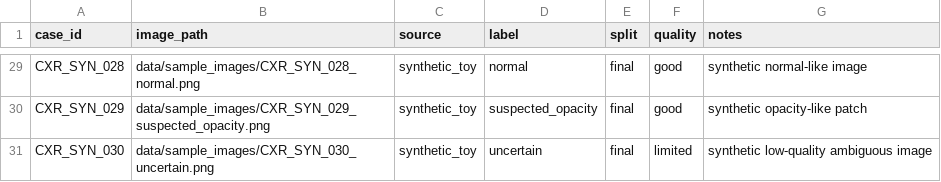
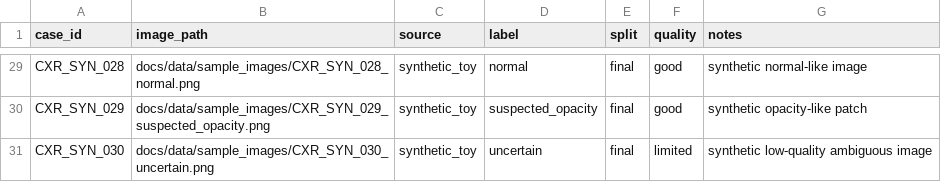
Before and after one commit to Vick-YE-Efrei/Solution-Delivery_DS-7B_ARVI-RX, a CSV file: docs/data/synthetic_cases.csv, drawn as a sheet; only a part is shown, gaps mark what is left out; the diff covers the shown part only; the diff names each change by its address in the sheet, - before the commit and + after, or states it on an @@ line.

```diff
--- a/docs/data/synthetic_cases.csv
+++ b/docs/data/synthetic_cases.csv
-B29 (image_path): data/sample_images/CXR_SYN_028_normal.png
+B29 (image_path): docs/data/sample_images/CXR_SYN_028_normal.png
-B30 (image_path): data/sample_images/CXR_SYN_029_suspected_opacity.png
+B30 (image_path): docs/data/sample_images/CXR_SYN_029_suspected_opacity.png
-B31 (image_path): data/sample_images/CXR_SYN_030_uncertain.png
+B31 (image_path): docs/data/sample_images/CXR_SYN_030_uncertain.png
```
Also changed, not shown: 27 edited cells elsewhere in this file, 2 other files.
